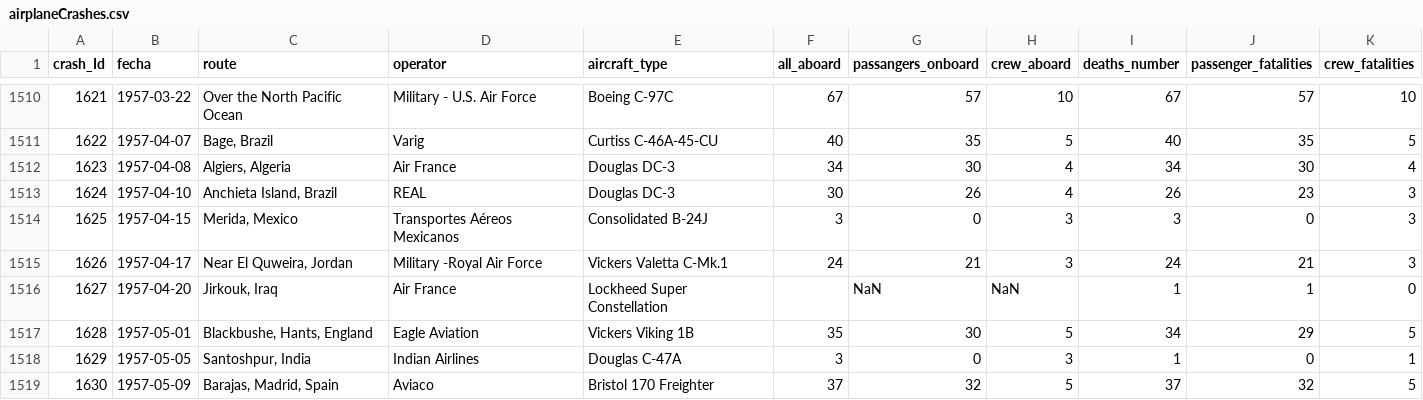
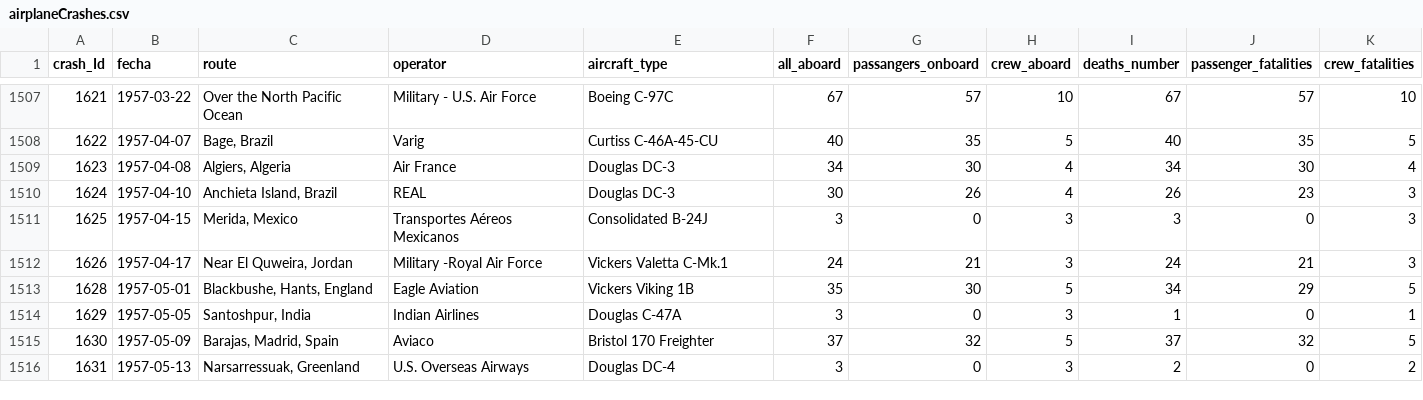
Before and after one commit to Leon-Espitia/Airplane-Crashes_Data-Analysis, a CSV file: airplaneCrashes.csv, drawn as a sheet; only a part is shown, gaps mark what is left out; the shorter side is filled out with more unchanged rows; the diff covers the shown part only; the diff names each change by its address in the sheet, - before the commit and + after, or states it on an @@ line.

```diff
--- a/airplaneCrashes.csv
+++ b/airplaneCrashes.csv
-row 1516: 1627 | 1957-04-20 | Jirkouk, Iraq | Air France | Lockheed Super Constellation |  | NaN | NaN | 1 | 1 | 0
```
Also changed, not shown: 5 removed rows elsewhere in this file, 1 other file.
